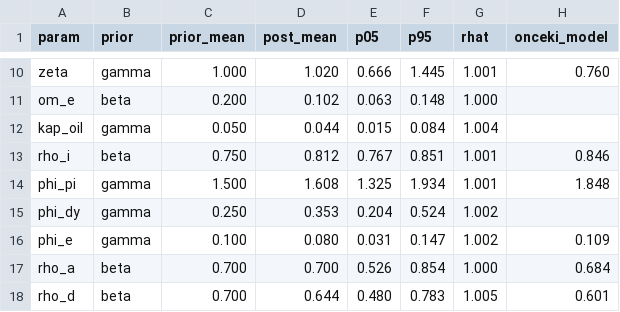
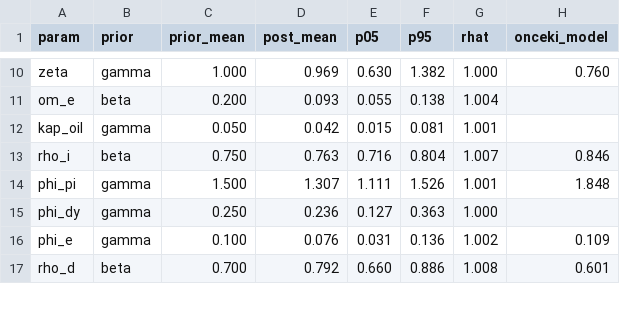
Before and after one commit to ercumentlaleli/turkiye-cok-sektorlu-dsge, a CSV file: model/s1_posterior_table.csv, drawn as a sheet; only a part is shown, gaps mark what is left out; removed rows and columns are numbered as before the commit, all else as after; the diff covers the shown part only; the diff names each change by its address in the sheet, - before the commit and + after, or states it on an @@ line.

```diff
--- a/model/s1_posterior_table.csv
+++ b/model/s1_posterior_table.csv
-D10 (post_mean): 1.020
+D10 (post_mean): 0.969
-E10 (p05): 0.666
+E10 (p05): 0.630
-F10 (p95): 1.445
+F10 (p95): 1.382
-G10 (rhat): 1.001
+G10 (rhat): 1.000
-D11 (post_mean): 0.102
+D11 (post_mean): 0.093
-E11 (p05): 0.063
+E11 (p05): 0.055
-F11 (p95): 0.148
+F11 (p95): 0.138
-G11 (rhat): 1.000
+G11 (rhat): 1.004
-D12 (post_mean): 0.044
+D12 (post_mean): 0.042
-F12 (p95): 0.084
+F12 (p95): 0.081
-G12 (rhat): 1.004
+G12 (rhat): 1.001
-D13 (post_mean): 0.812
+D13 (post_mean): 0.763
-E13 (p05): 0.767
+E13 (p05): 0.716
-F13 (p95): 0.851
+F13 (p95): 0.804
-G13 (rhat): 1.001
+G13 (rhat): 1.007
-D14 (post_mean): 1.608
+D14 (post_mean): 1.307
-E14 (p05): 1.325
+E14 (p05): 1.111
-F14 (p95): 1.934
+F14 (p95): 1.526
-D15 (post_mean): 0.353
+D15 (post_mean): 0.236
-E15 (p05): 0.204
+E15 (p05): 0.127
-F15 (p95): 0.524
+F15 (p95): 0.363
-G15 (rhat): 1.002
+G15 (rhat): 1.000
-D16 (post_mean): 0.080
+D16 (post_mean): 0.076
-F16 (p95): 0.147
+F16 (p95): 0.136
-row 17: rho_a | beta | 0.700 | 0.700 | 0.526 | 0.854 | 1.000 | 0.684
-D17 (post_mean): 0.644
+D17 (post_mean): 0.792
-E17 (p05): 0.480
+E17 (p05): 0.660
-F17 (p95): 0.783
+F17 (p95): 0.886
-G17 (rhat): 1.005
+G17 (rhat): 1.008
```
Also changed, not shown: 1 removed row and 98 edited cells elsewhere in this file, 9 other files.
